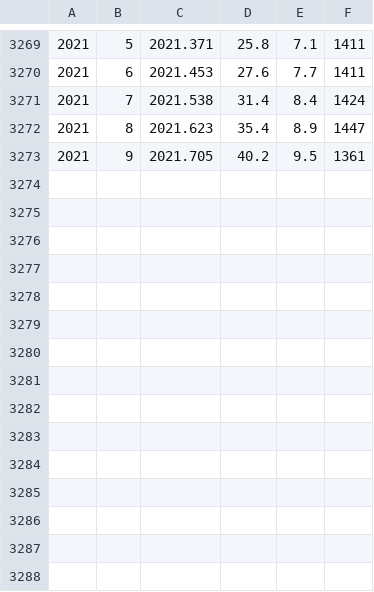
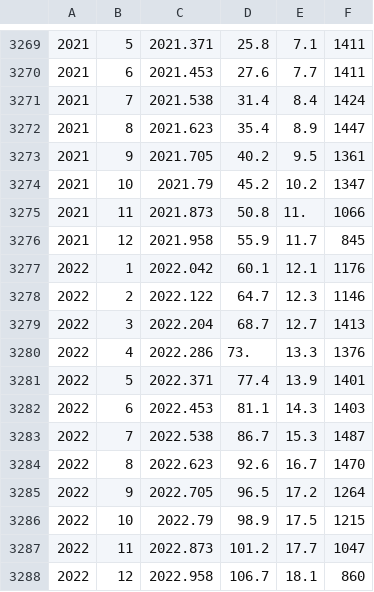
Before and after one commit to s7arekh/SAP_test, a CSV file: data/SN_ms_tot_V2.0.csv, drawn as a sheet; only a part is shown, gaps mark what is left out.

```diff
--- a/data/SN_ms_tot_V2.0.csv
+++ b/data/SN_ms_tot_V2.0.csv
@@ -3273 +3273,16 @@
 2021,9,2021.705,40.2,9.5,1361
+2021,10,2021.79,45.2,10.2,1347
+2021,11,2021.873,50.8,11.,1066
+2021,12,2021.958,55.9,11.7,845
+2022,1,2022.042,60.1,12.1,1176
+2022,2,2022.122,64.7,12.3,1146
+2022,3,2022.204,68.7,12.7,1413
+2022,4,2022.286,73.,13.3,1376
+2022,5,2022.371,77.4,13.9,1401
+2022,6,2022.453,81.1,14.3,1403
+2022,7,2022.538,86.7,15.3,1487
+2022,8,2022.623,92.6,16.7,1470
+2022,9,2022.705,96.5,17.2,1264
+2022,10,2022.79,98.9,17.5,1215
+2022,11,2022.873,101.2,17.7,1047
+2022,12,2022.958,106.7,18.1,860
```
Also changed, not shown: 3 other files.
